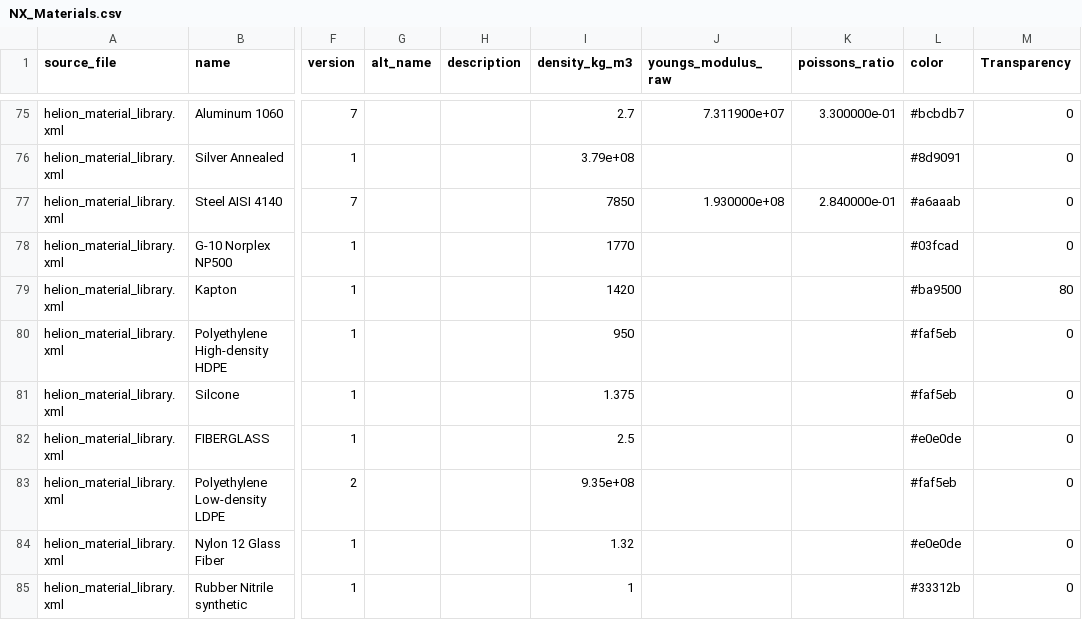
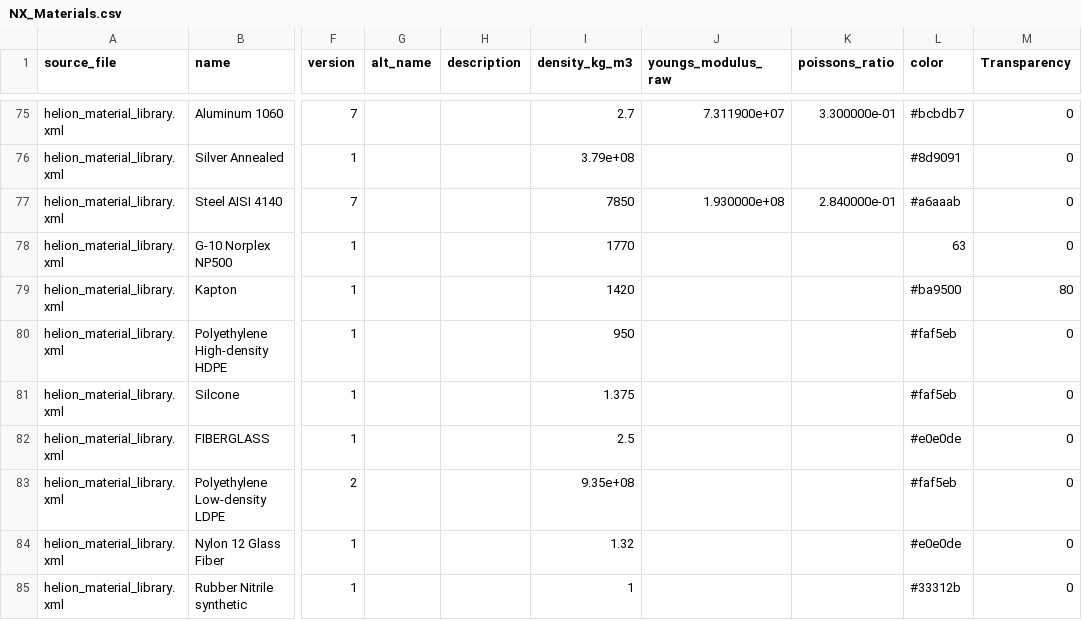
Before and after one commit to br435t/Helion-NX-Tools, a CSV file: Materials/NX_Materials.csv, drawn as a sheet; only a part is shown, gaps mark what is left out; the diff names each change by its address in the sheet, - before the commit and + after, or states it on an @@ line.

Commit message:
assign and color materials

```diff
--- a/Materials/NX_Materials.csv
+++ b/Materials/NX_Materials.csv
-L78 (color): #03fcad
+L78 (color): 63
```
Also changed, not shown: 18 other files.
